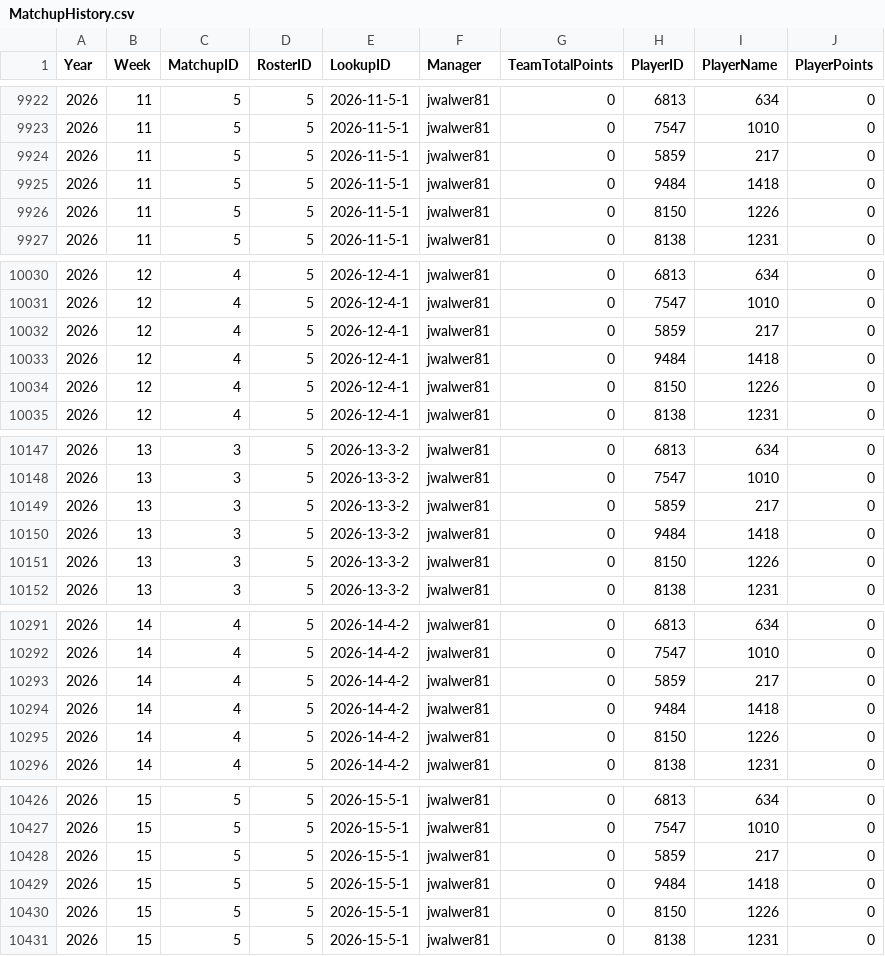
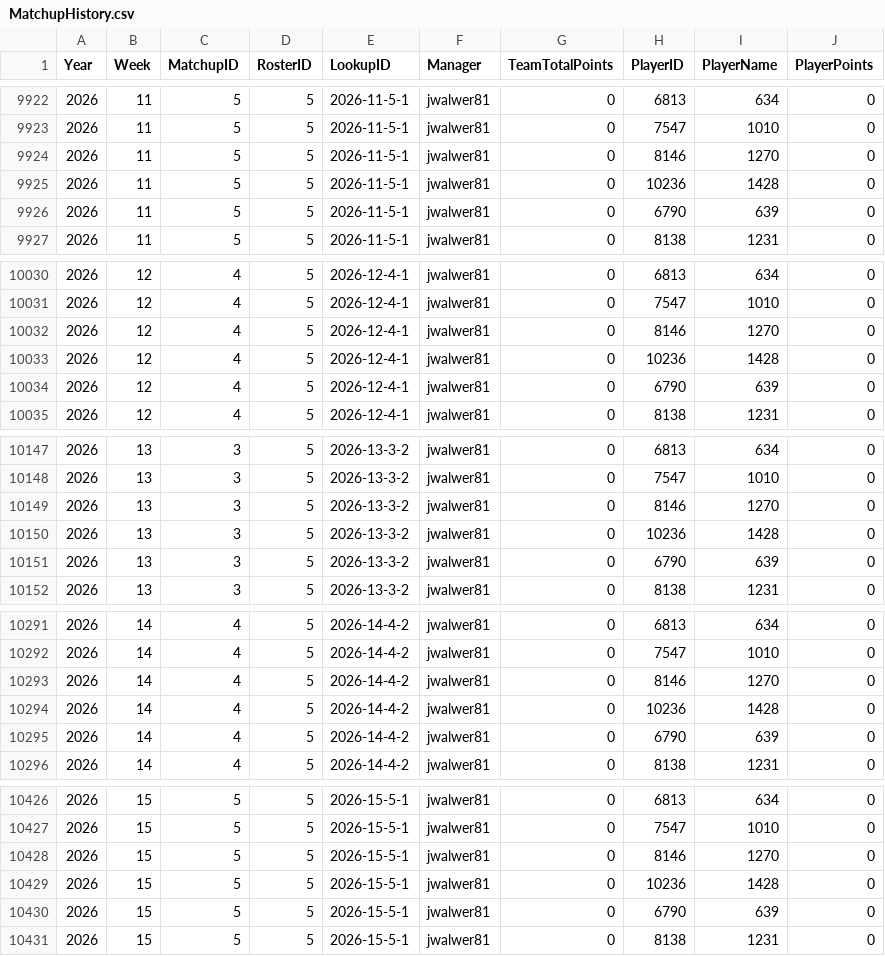
Before and after one commit to lalder95/AGS_Data, a CSV file: CSV/MatchupHistory.csv, drawn as a sheet; only a part is shown, gaps mark what is left out; the diff covers the shown part only.

Commit message:
Uploading CSV files

```diff
--- a/CSV/MatchupHistory.csv
+++ b/CSV/MatchupHistory.csv
@@ -9923,5 +9923,5 @@ Year,Week,MatchupID,RosterID,LookupID,Manager,TeamTotalPoints,PlayerID,PlayerNam
 2026,11,5,5,2026-11-5-1,jwalwer81,0,7547,1010,0
-2026,11,5,5,2026-11-5-1,jwalwer81,0,5859,217,0
-2026,11,5,5,2026-11-5-1,jwalwer81,0,9484,1418,0
-2026,11,5,5,2026-11-5-1,jwalwer81,0,8150,1226,0
+2026,11,5,5,2026-11-5-1,jwalwer81,0,8146,1270,0
+2026,11,5,5,2026-11-5-1,jwalwer81,0,10236,1428,0
+2026,11,5,5,2026-11-5-1,jwalwer81,0,6790,639,0
 2026,11,5,5,2026-11-5-1,jwalwer81,0,8138,1231,0
@@ -10031,5 +10031,5 @@ Year,Week,MatchupID,RosterID,LookupID,Manager,TeamTotalPoints,PlayerID,PlayerNam
 2026,12,4,5,2026-12-4-1,jwalwer81,0,7547,1010,0
-2026,12,4,5,2026-12-4-1,jwalwer81,0,5859,217,0
-2026,12,4,5,2026-12-4-1,jwalwer81,0,9484,1418,0
-2026,12,4,5,2026-12-4-1,jwalwer81,0,8150,1226,0
+2026,12,4,5,2026-12-4-1,jwalwer81,0,8146,1270,0
+2026,12,4,5,2026-12-4-1,jwalwer81,0,10236,1428,0
+2026,12,4,5,2026-12-4-1,jwalwer81,0,6790,639,0
 2026,12,4,5,2026-12-4-1,jwalwer81,0,8138,1231,0
@@ -10148,5 +10148,5 @@ Year,Week,MatchupID,RosterID,LookupID,Manager,TeamTotalPoints,PlayerID,PlayerNam
 2026,13,3,5,2026-13-3-2,jwalwer81,0,7547,1010,0
-2026,13,3,5,2026-13-3-2,jwalwer81,0,5859,217,0
-2026,13,3,5,2026-13-3-2,jwalwer81,0,9484,1418,0
-2026,13,3,5,2026-13-3-2,jwalwer81,0,8150,1226,0
+2026,13,3,5,2026-13-3-2,jwalwer81,0,8146,1270,0
+2026,13,3,5,2026-13-3-2,jwalwer81,0,10236,1428,0
+2026,13,3,5,2026-13-3-2,jwalwer81,0,6790,639,0
 2026,13,3,5,2026-13-3-2,jwalwer81,0,8138,1231,0
@@ -10292,5 +10292,5 @@ Year,Week,MatchupID,RosterID,LookupID,Manager,TeamTotalPoints,PlayerID,PlayerNam
 2026,14,4,5,2026-14-4-2,jwalwer81,0,7547,1010,0
-2026,14,4,5,2026-14-4-2,jwalwer81,0,5859,217,0
-2026,14,4,5,2026-14-4-2,jwalwer81,0,9484,1418,0
-2026,14,4,5,2026-14-4-2,jwalwer81,0,8150,1226,0
+2026,14,4,5,2026-14-4-2,jwalwer81,0,8146,1270,0
+2026,14,4,5,2026-14-4-2,jwalwer81,0,10236,1428,0
+2026,14,4,5,2026-14-4-2,jwalwer81,0,6790,639,0
 2026,14,4,5,2026-14-4-2,jwalwer81,0,8138,1231,0
@@ -10427,5 +10427,5 @@ Year,Week,MatchupID,RosterID,LookupID,Manager,TeamTotalPoints,PlayerID,PlayerNam
 2026,15,5,5,2026-15-5-1,jwalwer81,0,7547,1010,0
-2026,15,5,5,2026-15-5-1,jwalwer81,0,5859,217,0
-2026,15,5,5,2026-15-5-1,jwalwer81,0,9484,1418,0
-2026,15,5,5,2026-15-5-1,jwalwer81,0,8150,1226,0
+2026,15,5,5,2026-15-5-1,jwalwer81,0,8146,1270,0
+2026,15,5,5,2026-15-5-1,jwalwer81,0,10236,1428,0
+2026,15,5,5,2026-15-5-1,jwalwer81,0,6790,639,0
 2026,15,5,5,2026-15-5-1,jwalwer81,0,8138,1231,0
```
Also changed, not shown: 18 edited cells elsewhere in this file.
